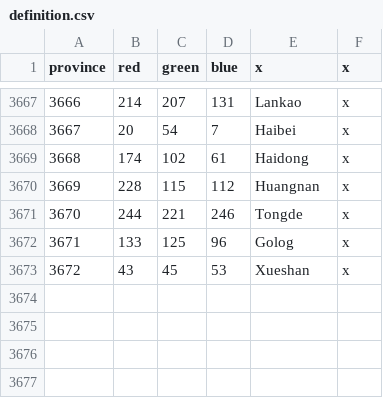
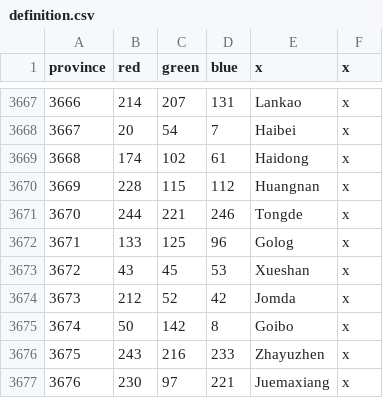
Before and after one commit to MrPanda293/Gothic-CK2, a CSV file: map/definition.csv, drawn as a sheet; only a part is shown, gaps mark what is left out; the diff names each change by its address in the sheet, - before the commit and + after, or states it on an @@ line.

```diff
--- a/map/definition.csv
+++ b/map/definition.csv
+row 3674: 3673 | 212 | 52 | 42 | Jomda | x
+row 3675: 3674 | 50 | 142 | 8 | Goibo | x
+row 3676: 3675 | 243 | 216 | 233 | Zhayuzhen | x
+row 3677: 3676 | 230 | 97 | 221 | Juemaxiang | x
```
Also changed, not shown: localisation/000_Barony_names.csv, localisation/000_County_names.csv, 26 other files.
